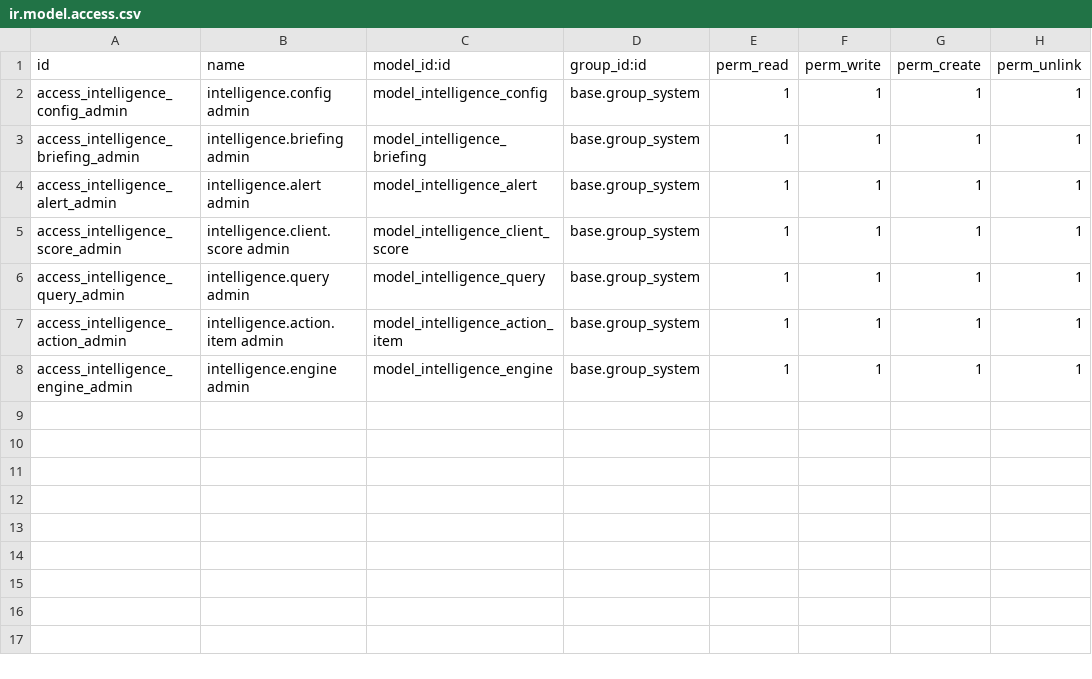
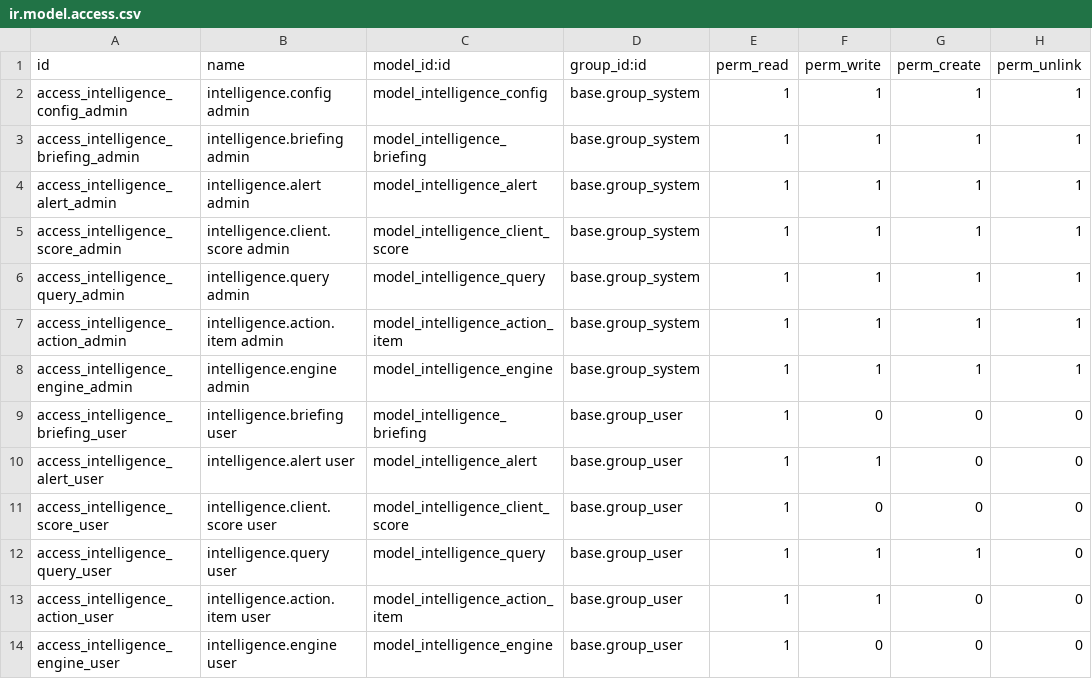
Before and after one commit to quimibond/qb19, a CSV file: addons/quimibond_intelligence/security/ir.model.access.csv, drawn as a sheet.

```diff
--- a/addons/quimibond_intelligence/security/ir.model.access.csv
+++ b/addons/quimibond_intelligence/security/ir.model.access.csv
@@ -8 +8,7 @@ access_intelligence_action_admin,intelligence.action.item admin,model_intelligen
 access_intelligence_engine_admin,intelligence.engine admin,model_intelligence_engine,base.group_system,1,1,1,1
+access_intelligence_briefing_user,intelligence.briefing user,model_intelligence_briefing,base.group_user,1,0,0,0
+access_intelligence_alert_user,intelligence.alert user,model_intelligence_alert,base.group_user,1,1,0,0
+access_intelligence_score_user,intelligence.client.score user,model_intelligence_client_score,base.group_user,1,0,0,0
+access_intelligence_query_user,intelligence.query user,model_intelligence_query,base.group_user,1,1,1,0
+access_intelligence_action_user,intelligence.action.item user,model_intelligence_action_item,base.group_user,1,1,0,0
+access_intelligence_engine_user,intelligence.engine user,model_intelligence_engine,base.group_user,1,0,0,0
```
Also changed, not shown: 8 other files.
